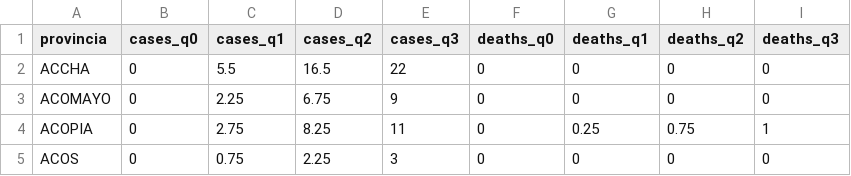
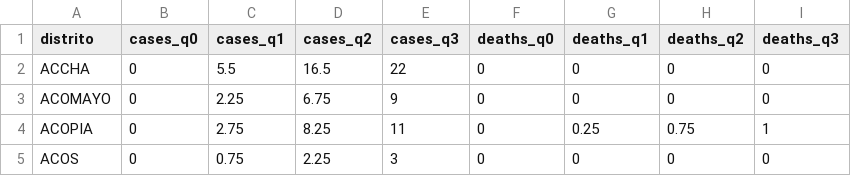
Before and after one commit to branmora/covid-19-cusco, a CSV file: data/traffic_light_distrital.csv, drawn as a sheet; only a part is shown.

Commit message:
Update traffic_light_distrital.csv

```diff
--- a/data/traffic_light_distrital.csv
+++ b/data/traffic_light_distrital.csv
@@ -1,2 +1,2 @@
-provincia,cases_q0,cases_q1,cases_q2,cases_q3,deaths_q0,deaths_q1,deaths_q2,deaths_q3
+distrito,cases_q0,cases_q1,cases_q2,cases_q3,deaths_q0,deaths_q1,deaths_q2,deaths_q3
 ACCHA,0,5.5,16.5,22,0,0,0,0
```
